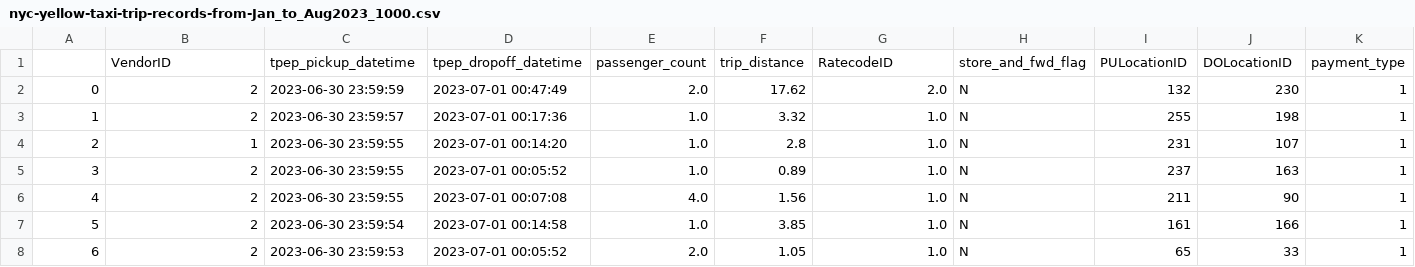
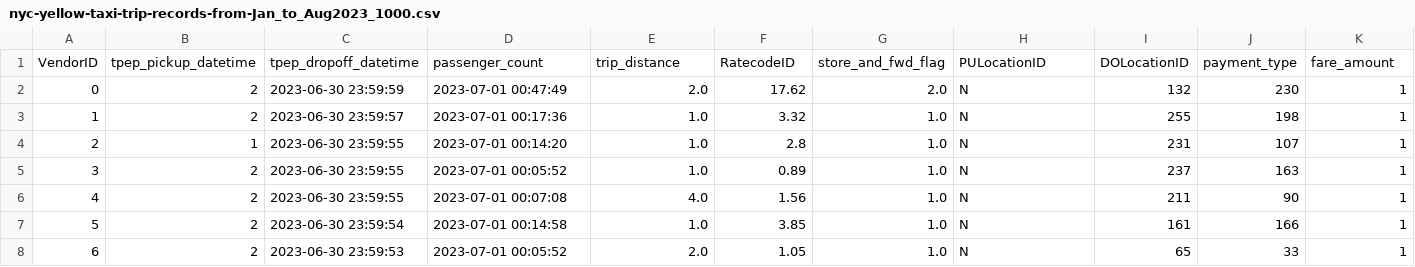
Before and after one commit to JBLOZ/IA, a CSV file: 3erAnyo/1erCuatri/infraestructuras_y_servicios_cloud/practicas/practica_5/datos/nyc-yellow-taxi-trip-records-from-Jan_to_Aug2023_1000.csv, drawn as a sheet; only a part is shown; removed rows and columns are numbered as before the commit, all else as after; rows hold the shown columns only; the diff names each change by its address in the sheet, - before the commit and + after, or states it on an @@ line.

Commit message:
csv

```diff
--- a/3erAnyo/1erCuatri/infraestructuras_y_servicios_cloud/practicas/practica_5/datos/nyc-yellow-taxi-trip-records-from-Jan_to_Aug2023_1000.csv
+++ b/3erAnyo/1erCuatri/infraestructuras_y_servicios_cloud/practicas/practica_5/datos/nyc-yellow-taxi-trip-records-from-Jan_to_Aug2023_1000.csv
-row 1:  | VendorID | tpep_pickup_datetime | tpep_dropoff_datetime | passenger_count | trip_distance | RatecodeID | store_and_fwd_flag | PULocationID | DOLocationID | payment_type
+row 1: VendorID | tpep_pickup_datetime | tpep_dropoff_datetime | passenger_count | trip_distance | RatecodeID | store_and_fwd_flag | PULocationID | DOLocationID | payment_type | fare_amount
```
